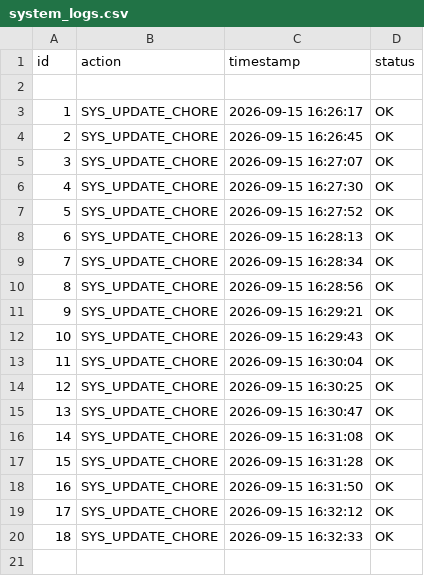
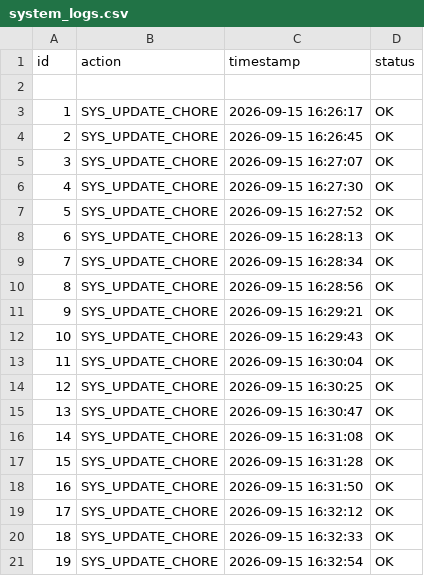
Before and after one commit to almuzahidseyam/automated-data-ingestion, a CSV file: system_logs.csv, drawn as a sheet; the diff names each change by its address in the sheet, - before the commit and + after, or states it on an @@ line.

Commit message:
chore(data): aggregate system log #19

```diff
--- a/system_logs.csv
+++ b/system_logs.csv
+row 21: 19 | SYS_UPDATE_CHORE | 2026-09-15 16:32:54 | OK
```
